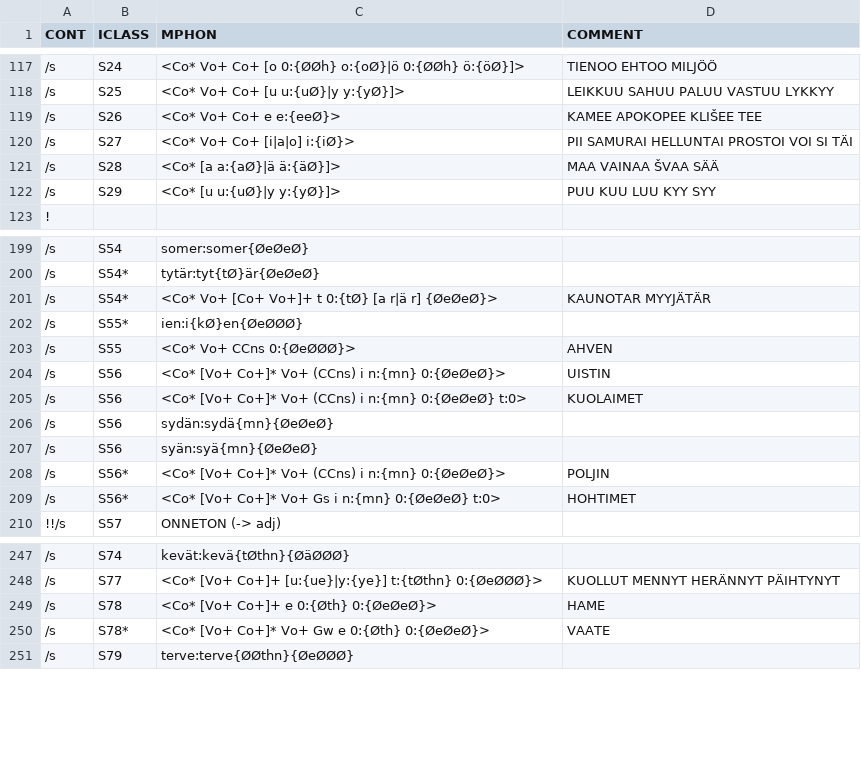
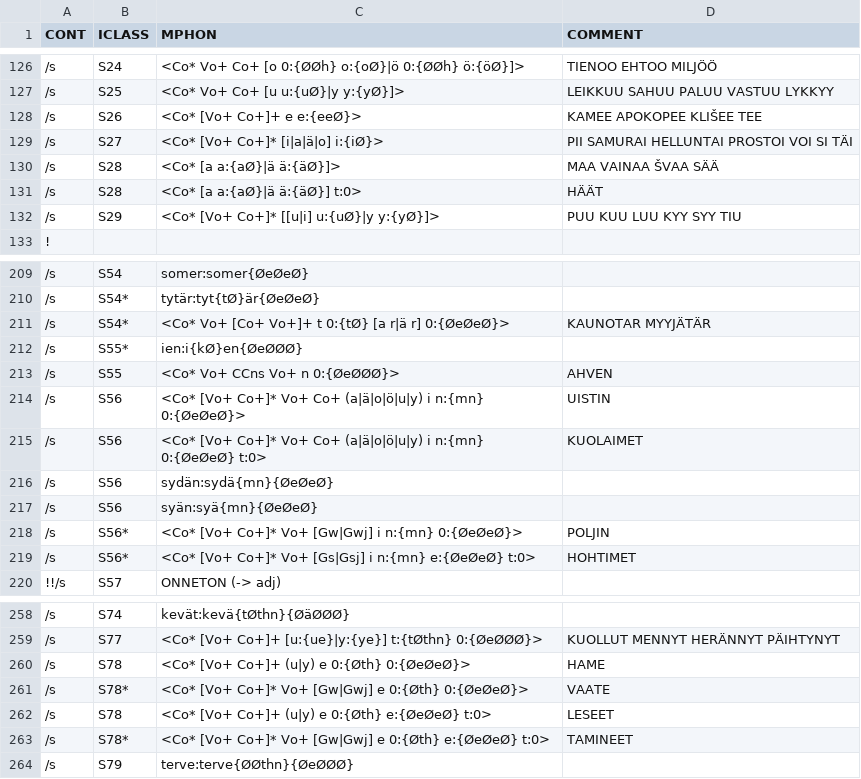
Before and after one commit to koskenni/pytwolc, a CSV file: fi/ofi-pat-n.csv, drawn as a sheet; only a part is shown, gaps mark what is left out; addresses are those after the commit; the diff covers the shown part only; the diff names each change by its address in the sheet, - before the commit and + after, or states it on an @@ line.

```diff
--- a/fi/ofi-pat-n.csv
+++ b/fi/ofi-pat-n.csv
-C128 (MPHON): <Co* Vo+ Co+ e e:{eeØ}>
+C128 (MPHON): <Co* [Vo+ Co+]+ e e:{eeØ}>
-C129 (MPHON): <Co* Vo+ Co+ [i|a|o] i:{iØ}>
+C129 (MPHON): <Co* [Vo+ Co+]* [i|a|ä|o] i:{iØ}>
+row 131: /s | S28 | <Co* [a a:{aØ}|ä ä:{äØ}] t:0> | HÄÄT
-C132 (MPHON): <Co* [u u:{uØ}|y y:{yØ}]>
+C132 (MPHON): <Co* [Vo+ Co+]* [[u|i] u:{uØ}|y y:{yØ}]>
-D132 (COMMENT): PUU KUU LUU KYY SYY
+D132 (COMMENT): PUU KUU LUU KYY SYY TIU
-C211 (MPHON): …r|ä r] {ØeØeØ}>
+C211 (MPHON): …r|ä r] 0:{ØeØeØ}>
-C213 (MPHON): <Co* Vo+ CCns 0:{ØeØØØ}>
+C213 (MPHON): <Co* Vo+ CCns Vo+ n 0:{ØeØØØ}>
-C214 (MPHON): …Co+]* Vo+ (CCns) i n:{mn}…
+C214 (MPHON): …Co+]* Vo+ Co+ (a|ä|o|ö|u|y) i n:{mn}…
-C215 (MPHON): …Co+]* Vo+ (CCns) i n:{mn}…
+C215 (MPHON): …Co+]* Vo+ Co+ (a|ä|o|ö|u|y) i n:{mn}…
-C218 (MPHON): …Co+]* Vo+ (CCns) i n:{mn}…
+C218 (MPHON): …Co+]* Vo+ [Gw|Gwj] i n:{mn}…
-C219 (MPHON): …Co+]* Vo+ Gs i n:{mn} 0:{ØeØeØ} t:0>
+C219 (MPHON): …Co+]* Vo+ [Gs|Gsj] i n:{mn} e:{ØeØeØ} t:0>
-C260 (MPHON): <Co* [Vo+ Co+]+ e 0:{Øth} 0:{ØeØeØ}>
+C260 (MPHON): <Co* [Vo+ Co+]+ (u|y) e 0:{Øth} 0:{ØeØeØ}>
-C261 (MPHON): …Co+]* Vo+ Gw e 0:{Øth}…
+C261 (MPHON): …Co+]* Vo+ [Gw|Gwj] e 0:{Øth}…
+row 262: /s | S78 | <Co* [Vo+ Co+]+ (u|y) e 0:{Øth} e:{ØeØeØ} t:0> | LESEET
+row 263: /s | S78* | <Co* [Vo+ Co+]* Vo+ [Gw|Gwj] e 0:{Øth} e:{ØeØeØ} t:0> | TAMINEET
```
Also changed, not shown: 11 added rows and 14 edited cells elsewhere in this file.
